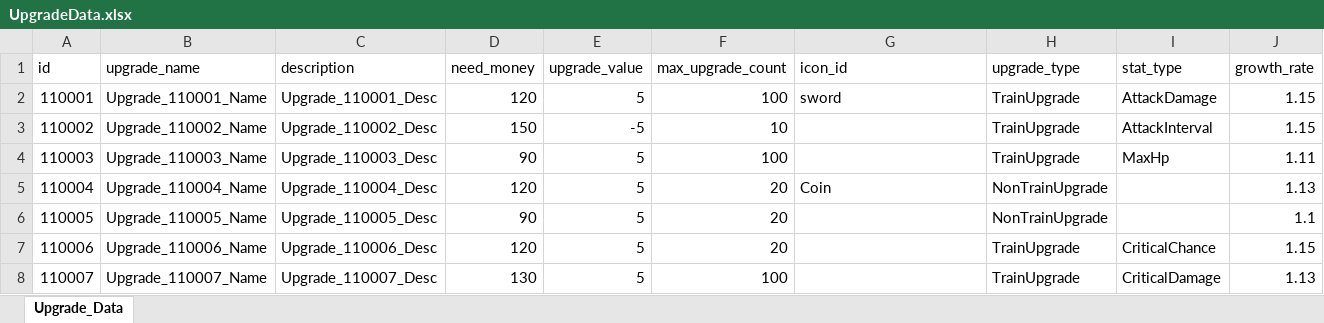
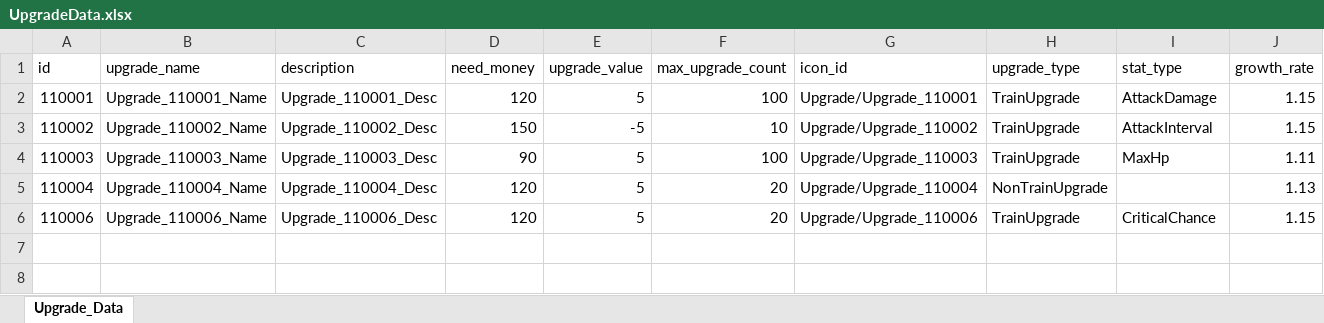
Before and after one commit to cumic06/TrainDefense, an Excel workbook: Assets/02_Resources/Data/UpgradeData.xlsx, sheet Upgrade_Data, drawn as a sheet; values as stored, in another font and other column widths than the file's, no borders; removed rows and columns are numbered as before the commit, all else as after; the diff names each change by its address in the sheet, - before the commit and + after, or states it on an @@ line.

```diff
--- a/Assets/02_Resources/Data/UpgradeData.xlsx (sheet Upgrade_Data)
+++ b/Assets/02_Resources/Data/UpgradeData.xlsx (sheet Upgrade_Data)
-G2 (icon_id): sword
+G2 (icon_id): Upgrade/Upgrade_110001
-G3 (icon_id): (empty)
+G3 (icon_id): Upgrade/Upgrade_110002
-G4 (icon_id): (empty)
+G4 (icon_id): Upgrade/Upgrade_110003
-G5 (icon_id): Coin
+G5 (icon_id): Upgrade/Upgrade_110004
-row 6: 110005 | Upgrade_110005_Name | Upgrade_110005_Desc | 90 | 5 | 20 |  | NonTrainUpgrade |  | 1.1
-G6 (icon_id): (empty)
+G6 (icon_id): Upgrade/Upgrade_110006
-row 8: 110007 | Upgrade_110007_Name | Upgrade_110007_Desc | 130 | 5 | 100 |  | TrainUpgrade | CriticalDamage | 1.13
```
Also changed, not shown: 14 other files.
